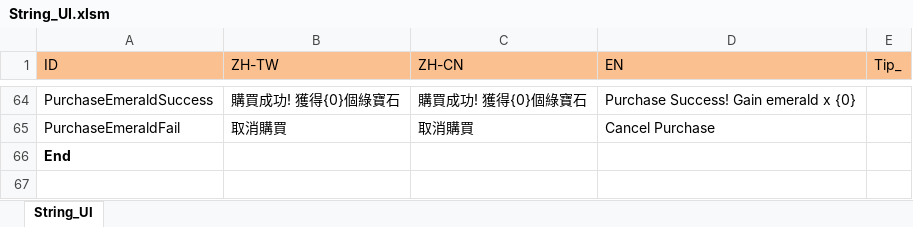
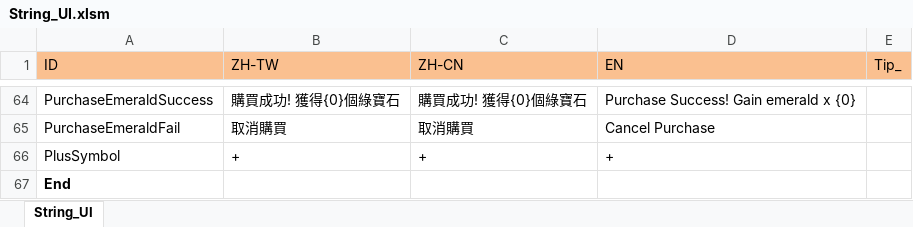
Before and after one commit to scozirge/30sHero, an Excel workbook: 30SecHero/Designer/String_UI.xlsm, sheet String_UI, drawn as a sheet; only a part is shown, gaps mark what is left out; values as stored, in another font and other column widths than the file's, no borders; the diff names each change by its address in the sheet, - before the commit and + after, or states it on an @@ line.

```diff
--- a/30SecHero/Designer/String_UI.xlsm (sheet String_UI)
+++ b/30SecHero/Designer/String_UI.xlsm (sheet String_UI)
+row 66: PlusSymbol | + | + | +
```
Also changed, not shown: 24 other files.
